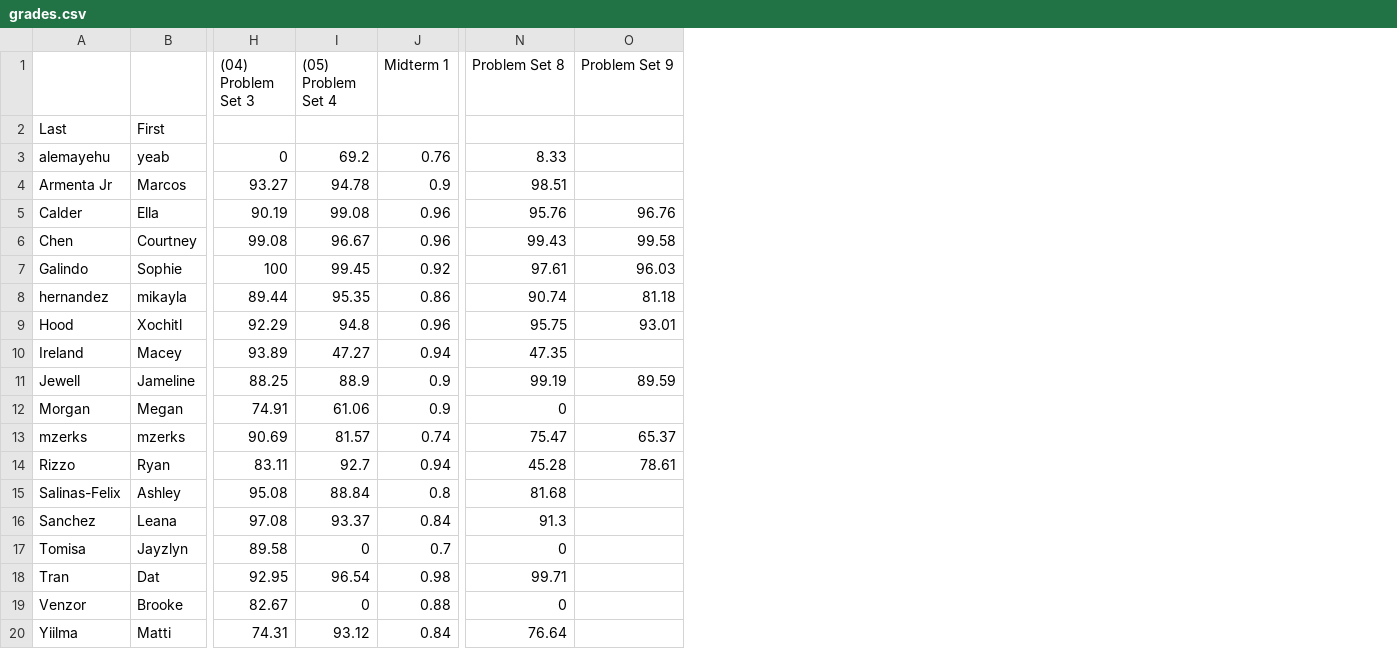
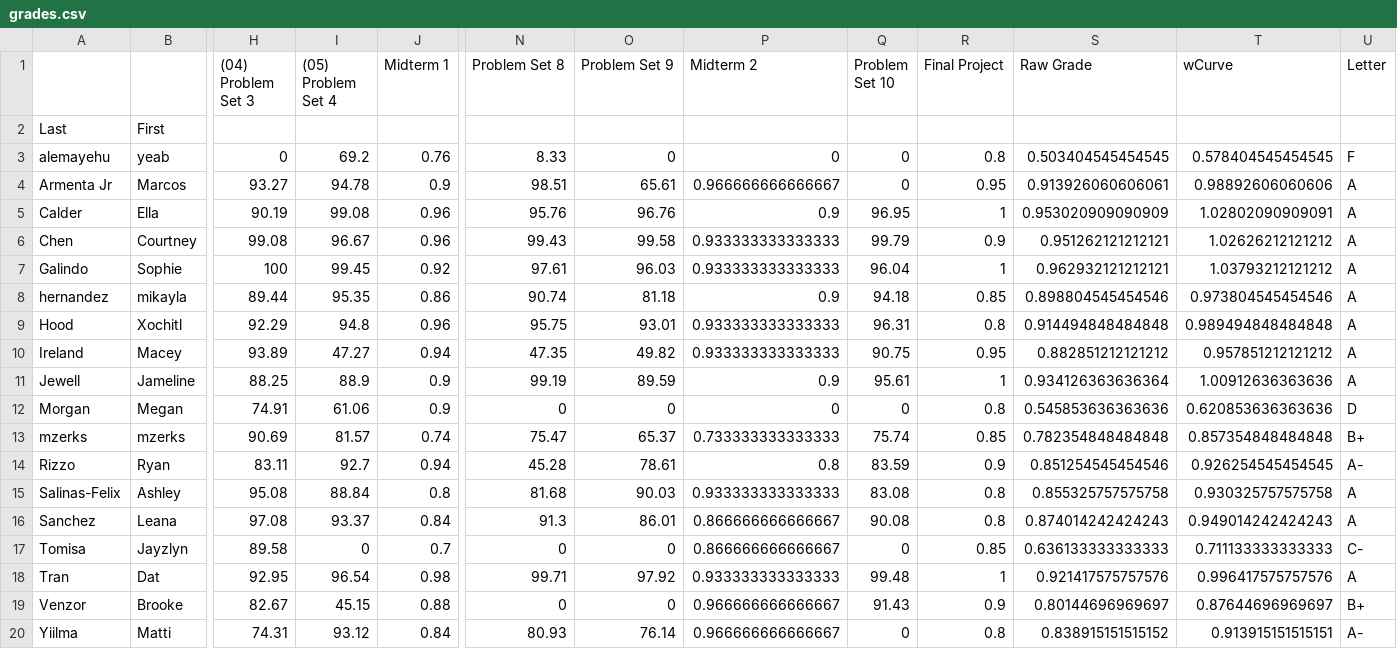
Before and after one commit to 918particle/AlgebraBasedMechanics1, a CSV file: Semester1/Grades/grades.csv, drawn as a sheet; only a part is shown, gaps mark what is left out; the diff names each change by its address in the sheet, - before the commit and + after, or states it on an @@ line.

Commit message:
update to grades, with curves and letters

```diff
--- a/Semester1/Grades/grades.csv
+++ b/Semester1/Grades/grades.csv
+column P (Midterm 2), rows 3-20: 0 | 0.966666666666667 | 0.9 | 0.933333333333333 | 0.933333333333333 | 0.9 | 0.933333333333333 | 0.933333333333333 | 0.9 | 0 | 0.733333333333333 | 0.8 | 0.933333333333333 | 0.866666666666667 | 0.866666666666667 | 0.933333333333333 | 0.966666666666667 | 0.966666666666667
+column Q (Problem Set 10), rows 3-20: 0 | 0 | 96.95 | 99.79 | 96.04 | 94.18 | 96.31 | 90.75 | 95.61 | 0 | 75.74 | 83.59 | 83.08 | 90.08 | 0 | 99.48 | 91.43 | 0
+column R (Final Project), rows 3-20: 0.8 | 0.95 | 1 | 0.9 | 1 | 0.85 | 0.8 | 0.95 | 1 | 0.8 | 0.85 | 0.9 | 0.8 | 0.8 | 0.85 | 1 | 0.9 | 0.8
+column S (Raw Grade), rows 3-20: 0.503404545454545 | 0.913926060606061 | 0.953020909090909 | 0.951262121212121 | 0.962932121212121 | 0.898804545454546 | 0.914494848484848 | 0.882851212121212 | 0.934126363636364 | 0.545853636363636 | 0.782354848484848 | 0.851254545454546 | 0.855325757575758 | 0.874014242424243 | 0.636133333333333 | 0.921417575757576 | 0.80144696969697 | 0.838915151515152
+column T (wCurve), rows 3-20: 0.578404545454545 | 0.98892606060606 | 1.02802090909091 | 1.02626212121212 | 1.03793212121212 | 0.973804545454546 | 0.989494848484848 | 0.957851212121212 | 1.00912636363636 | 0.620853636363636 | 0.857354848484848 | 0.926254545454545 | 0.930325757575758 | 0.949014242424243 | 0.711133333333333 | 0.996417575757576 | 0.87644696969697 | 0.913915151515151
+column U (Letter), rows 3-20: F | A | A | A | A | A | A | A | A | D | B+ | A- | A | A | C- | A | B+ | A-
-O3 (Problem Set 9): (empty)
+O3 (Problem Set 9): 0
-O4 (Problem Set 9): (empty)
+O4 (Problem Set 9): 65.61
-O10 (Problem Set 9): (empty)
+O10 (Problem Set 9): 49.82
-O12 (Problem Set 9): (empty)
+O12 (Problem Set 9): 0
-O15 (Problem Set 9): (empty)
+O15 (Problem Set 9): 90.03
-O16 (Problem Set 9): (empty)
+O16 (Problem Set 9): 86.01
-O17 (Problem Set 9): (empty)
+O17 (Problem Set 9): 0
-O18 (Problem Set 9): (empty)
+O18 (Problem Set 9): 97.92
-I19 ((05) Problem Set 4): 0
+I19 ((05) Problem Set 4): 45.15
-O19 (Problem Set 9): (empty)
+O19 (Problem Set 9): 0
-N20 (Problem Set 8): 76.64
+N20 (Problem Set 8): 80.93
-O20 (Problem Set 9): (empty)
+O20 (Problem Set 9): 76.14
```
